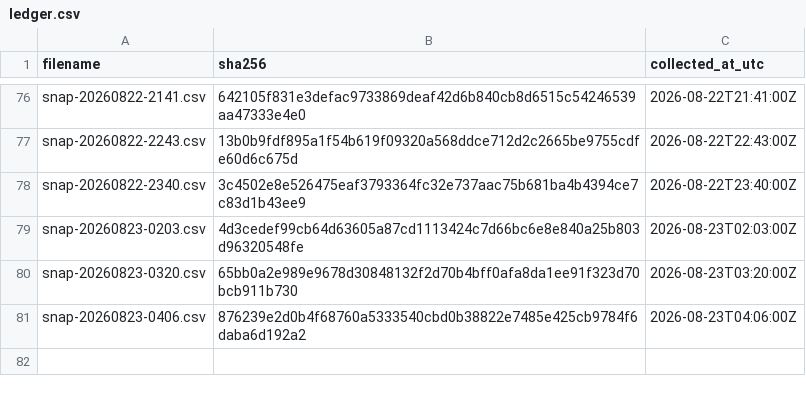
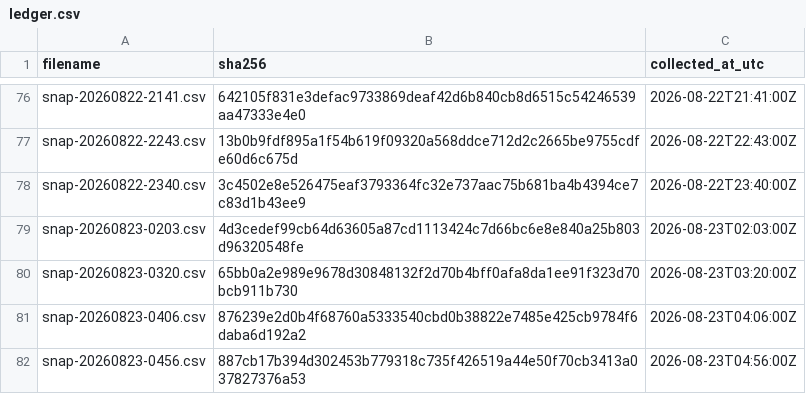
Before and after one commit to twill3c/midashi-sanmenkyo, a CSV file: data/ledger.csv, drawn as a sheet; only a part is shown, gaps mark what is left out; the diff names each change by its address in the sheet, - before the commit and + after, or states it on an @@ line.

```diff
--- a/data/ledger.csv
+++ b/data/ledger.csv
+row 82: snap-20260823-0456.csv | 887cb17b394d302453b779318c735f426519a44e50f70cb3413a037827376a53 | 2026-08-23T04:56:00Z
```
Also changed, not shown: data/processed/stats.csv, 5 other files.
